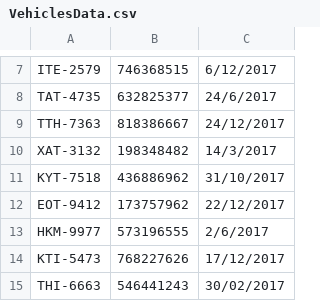
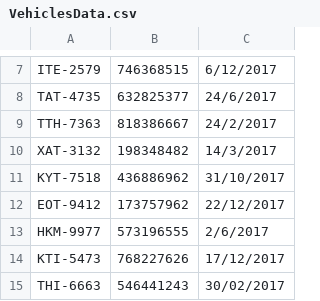
Before and after one commit to ReGeneration-Team-8/Project1, a CSV file: VehiclesData.csv, drawn as a sheet; only a part is shown, gaps mark what is left out.

```diff
--- a/VehiclesData.csv
+++ b/VehiclesData.csv
@@ -8,3 +8,3 @@ ITE-2579;746368515;6/12/2017
 TAT-4735;632825377;24/6/2017
-TTH-7363;818386667;24/12/2017
+TTH-7363;818386667;24/2/2017
 XAT-3132;198348482;14/3/2017
```
Also changed, not shown: 5 other files.
